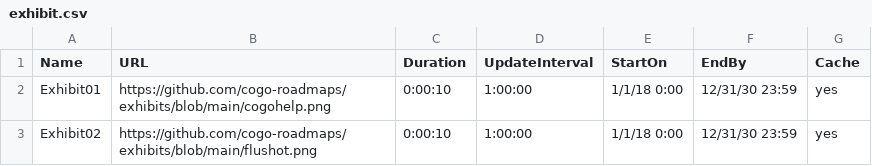
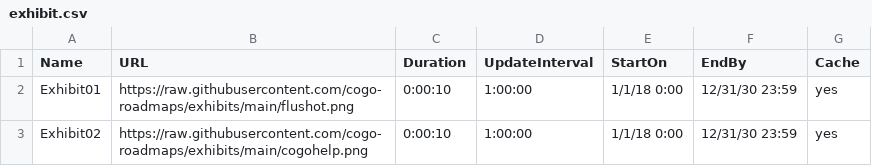
Before and after one commit to cogo-roadmaps/exhibits, a CSV file: exhibit.csv, drawn as a sheet.

Commit message:
Update exhibit.csv

```diff
--- a/exhibit.csv
+++ b/exhibit.csv
@@ -1,3 +1,3 @@
 Name,URL,Duration,UpdateInterval,StartOn,EndBy,Cache
-Exhibit01,https://github.com/cogo-roadmaps/exhibits/blob/main/cogohelp.png,0:00:10,1:00:00,1/1/18 0:00,12/31/30 23:59,yes
-Exhibit02,https://github.com/cogo-roadmaps/exhibits/blob/main/flushot.png,0:00:10,1:00:00,1/1/18 0:00,12/31/30 23:59,yes
+Exhibit01,https://raw.githubusercontent.com/cogo-roadmaps/exhibits/main/flushot.png,0:00:10,1:00:00,1/1/18 0:00,12/31/30 23:59,yes
+Exhibit02,https://raw.githubusercontent.com/cogo-roadmaps/exhibits/main/cogohelp.png,0:00:10,1:00:00,1/1/18 0:00,12/31/30 23:59,yes
```
